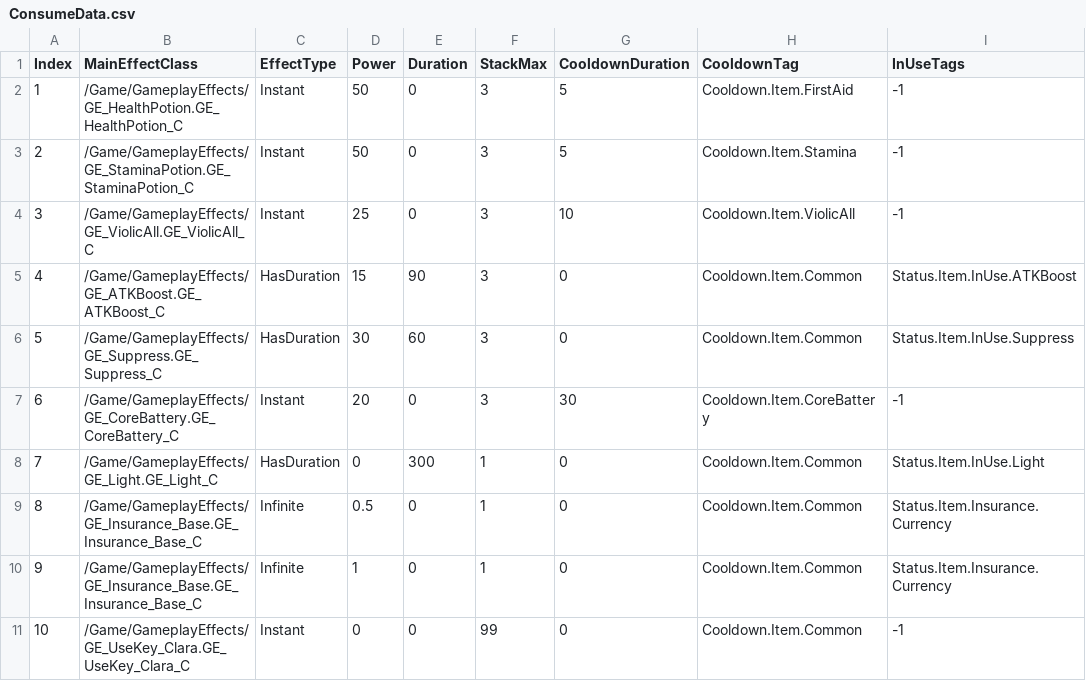
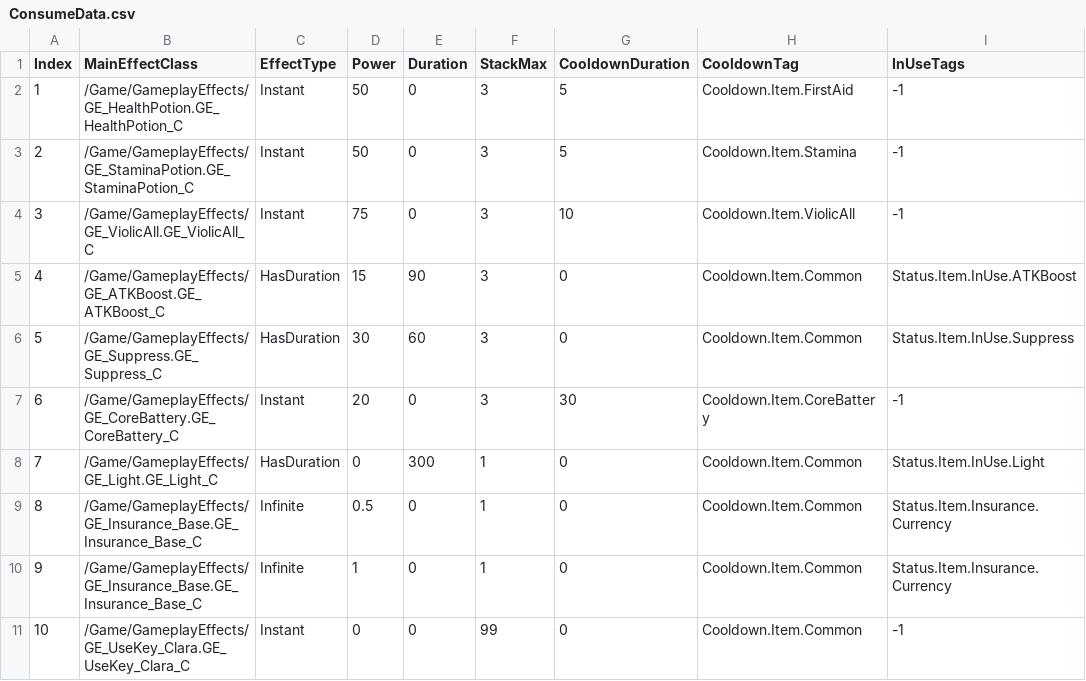
Before and after one commit to FeelJoony/KORAProject, a CSV file: Content/Data/CSV/ConsumeData.csv, drawn as a sheet.

Commit message:
[content] 아이템 사용 테스트 완료 및 수치 조정

```diff
--- a/Content/Data/CSV/ConsumeData.csv
+++ b/Content/Data/CSV/ConsumeData.csv
@@ -3,3 +3,3 @@ Index,MainEffectClass,EffectType,Power,Duration,StackMax,CooldownDuration,Cooldo
 2,/Game/GameplayEffects/GE_StaminaPotion.GE_StaminaPotion_C,Instant,50,0,3,5,Cooldown.Item.Stamina,-1
-3,/Game/GameplayEffects/GE_ViolicAll.GE_ViolicAll_C,Instant,25,0,3,10,Cooldown.Item.ViolicAll,-1
+3,/Game/GameplayEffects/GE_ViolicAll.GE_ViolicAll_C,Instant,75,0,3,10,Cooldown.Item.ViolicAll,-1
 4,/Game/GameplayEffects/GE_ATKBoost.GE_ATKBoost_C,HasDuration,15,90,3,0,Cooldown.Item.Common,Status.Item.InUse.ATKBoost
```
Also changed, not shown: 16 other files.
